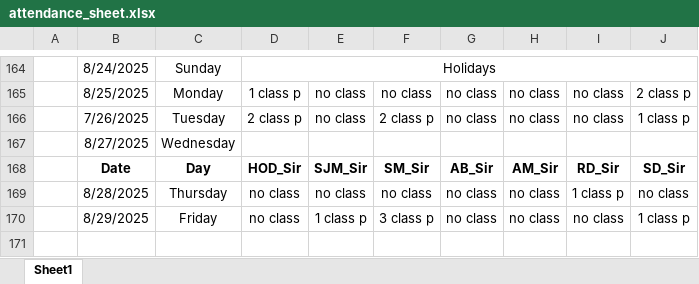
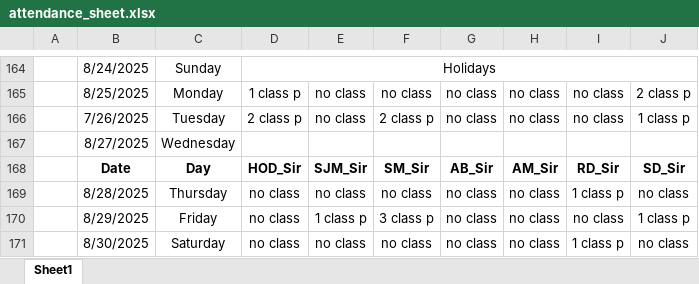
Before and after one commit to Sukdebrmondal/3rd_Year_5th_Semester, an Excel workbook: attendance_sheet.xlsx, sheet Sheet1, drawn as a sheet; only a part is shown, gaps mark what is left out; values as stored, in another font and other column widths than the file's, no borders; the diff names each change by its address in the sheet, - before the commit and + after, or states it on an @@ line.

Commit message:
date

```diff
--- a/attendance_sheet.xlsx (sheet Sheet1)
+++ b/attendance_sheet.xlsx (sheet Sheet1)
+row 171:  | 8/30/2025 | Saturday | no class | no class | no class | no class | no class | 1 class p | no class
```
